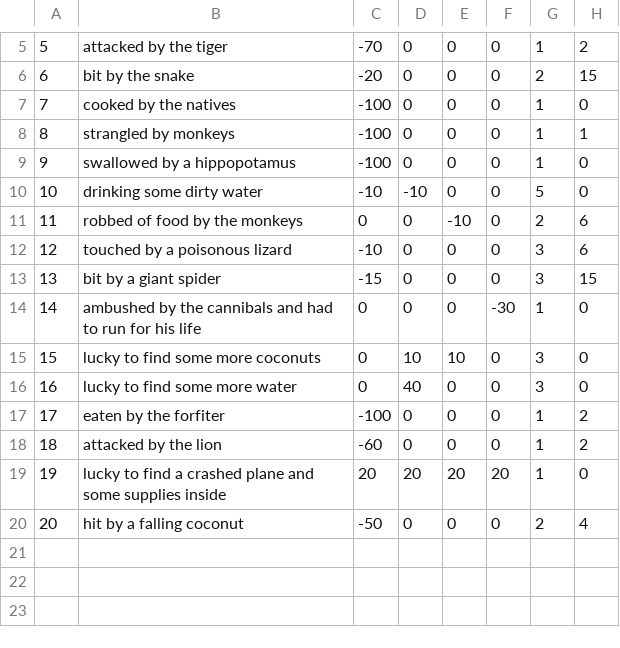
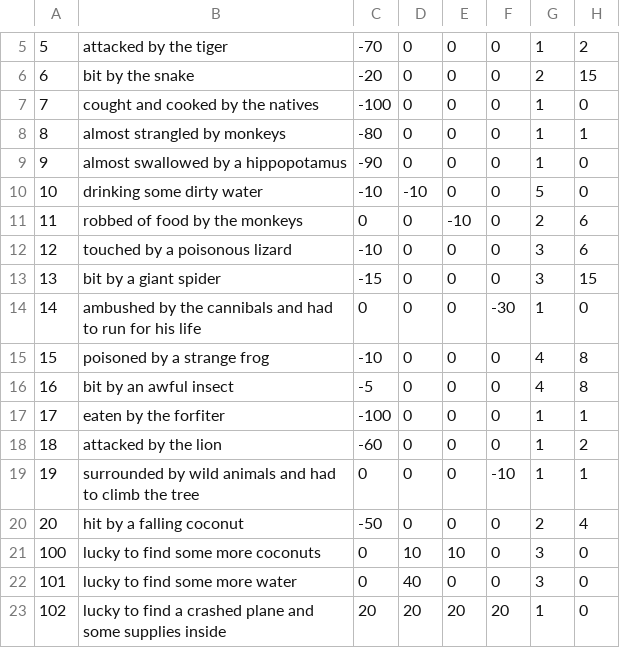
Before and after one commit to programowanie/proj_jungleman, a CSV file: jungle.csv, drawn as a sheet; only a part is shown, gaps mark what is left out; removed rows and columns are numbered as before the commit, all else as after; the diff names each change by its address in the sheet, - before the commit and + after, or states it on an @@ line.

```diff
--- a/jungle.csv
+++ b/jungle.csv
-B7: cooked by the natives
+B7: cought and cooked by the natives
-B8: strangled by monkeys
+B8: almost strangled by monkeys
-C8: -100
+C8: -80
-B9: swallowed by a hippopotamus
+B9: almost swallowed by a hippopotamus
-C9: -100
+C9: -90
+row 15: 15 | poisoned by a strange frog | -10 | 0 | 0 | 0 | 4 | 8
+row 16: 16 | bit by an awful insect | -5 | 0 | 0 | 0 | 4 | 8
+row 17: 17 | eaten by the forfiter | -100 | 0 | 0 | 0 | 1 | 1
+row 19: 19 | surrounded by wild animals and had to climb the tree | 0 | 0 | 0 | -10 | 1 | 1
@@ column A renumbered between rows 21 and 23 @@
-row 17: 17 | eaten by the forfiter | -100 | 0 | 0 | 0 | 1 | 2
```
Also changed, not shown: 10 other files.
